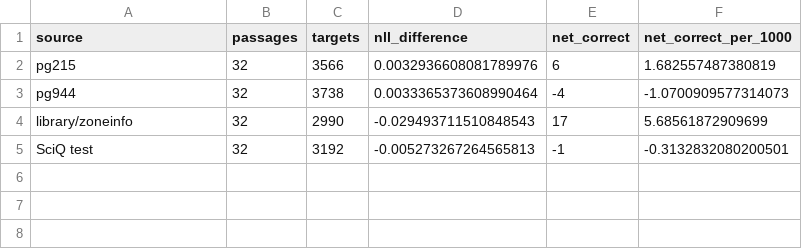
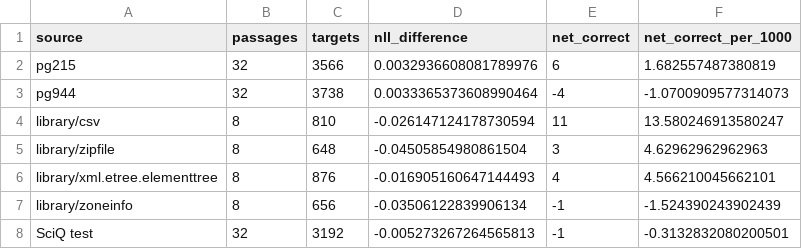
Before and after one commit to lukifer23/LoopQwen-MLX, a CSV file: paper/selective-sources.csv, drawn as a sheet.

```diff
--- a/paper/selective-sources.csv
+++ b/paper/selective-sources.csv
@@ -3,3 +3,6 @@ pg215,32,3566,0.0032936608081789976,6,1.682557487380819
 pg944,32,3738,0.0033365373608990464,-4,-1.0700909577314073
-library/zoneinfo,32,2990,-0.029493711510848543,17,5.68561872909699
+library/csv,8,810,-0.026147124178730594,11,13.580246913580247
+library/zipfile,8,648,-0.04505854980861504,3,4.62962962962963
+library/xml.etree.elementtree,8,876,-0.016905160647144493,4,4.566210045662101
+library/zoneinfo,8,656,-0.03506122839906134,-1,-1.524390243902439
 SciQ test,32,3192,-0.005273267264565813,-1,-0.3132832080200501
```
Also changed, not shown: paper/model-lineage.csv, paper/registry-index.csv, 23 other files.
